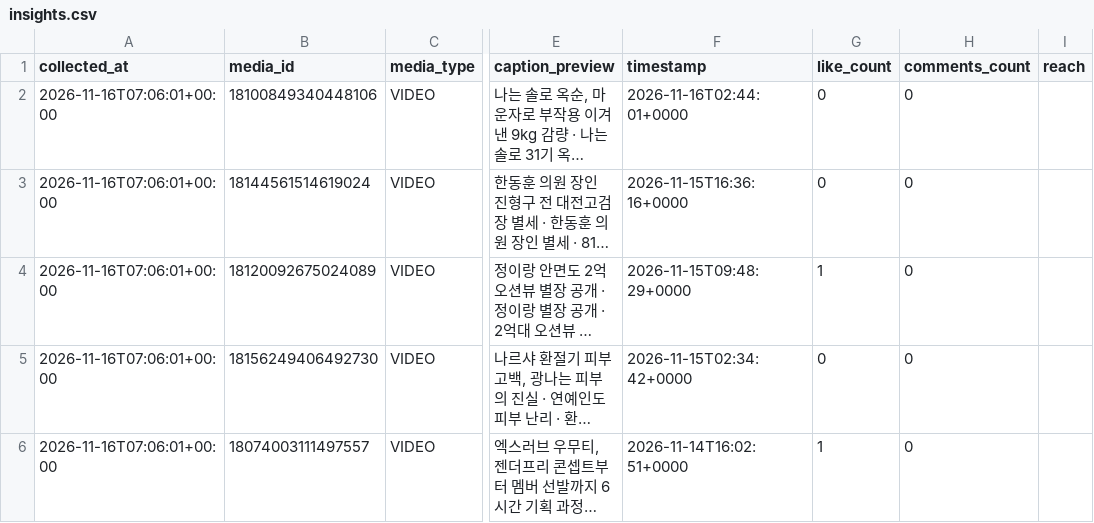
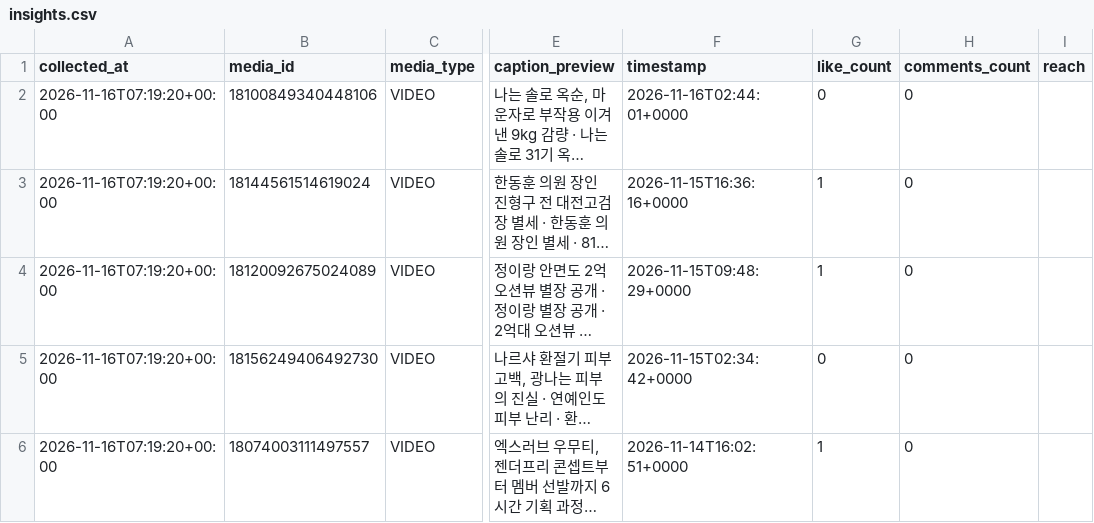
Before and after one commit to a87330815/issue-reels, a CSV file: data/insights.csv, drawn as a sheet; only a part is shown, gaps mark what is left out; long unchanged cells end in …; the diff names each change by its address in the sheet, - before the commit and + after, or states it on an @@ line.

```diff
--- a/data/insights.csv
+++ b/data/insights.csv
-A2:A6 (collected_at): 2026-11-16T07:06:01+00:00
+A2:A6 (collected_at): 2026-11-16T07:19:20+00:00
-G3 (like_count): 0
+G3 (like_count): 1
```
